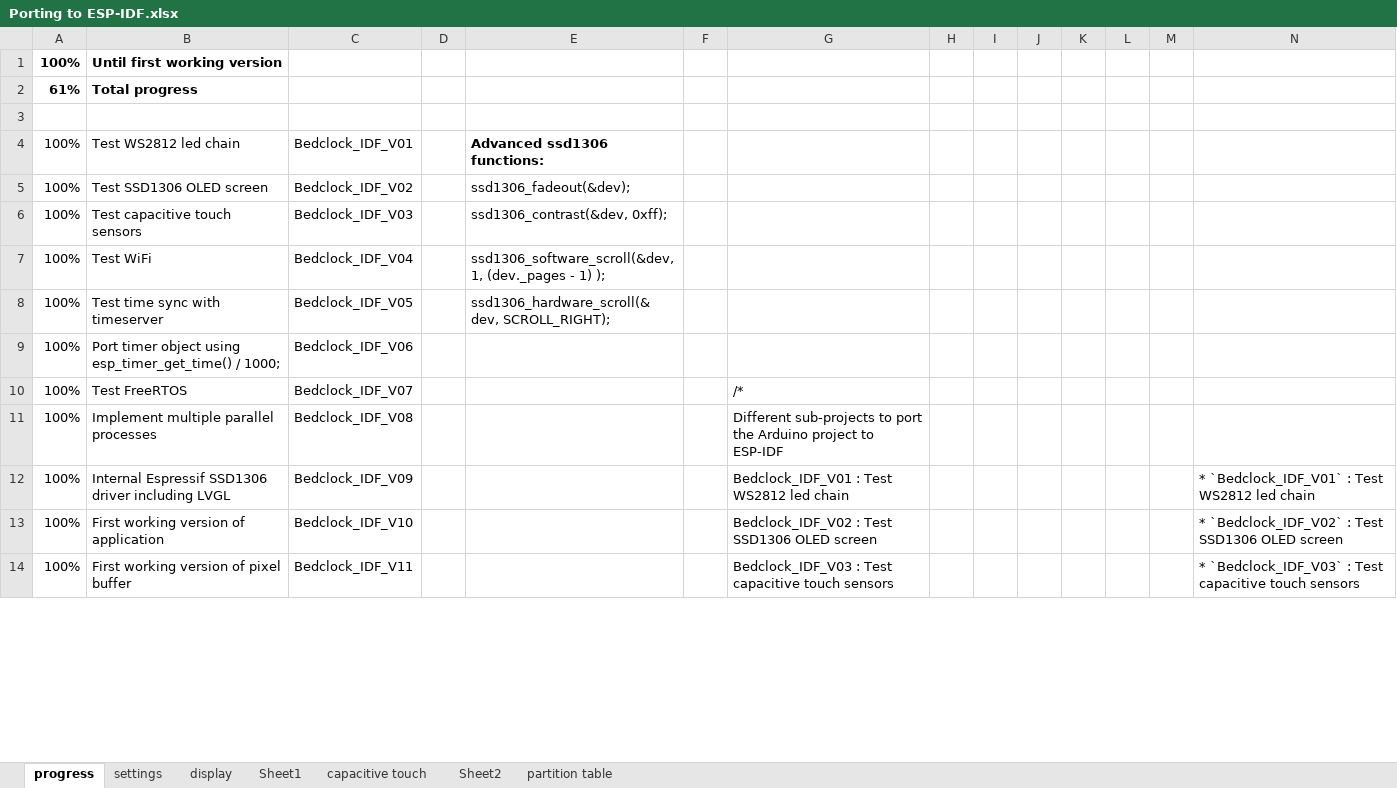
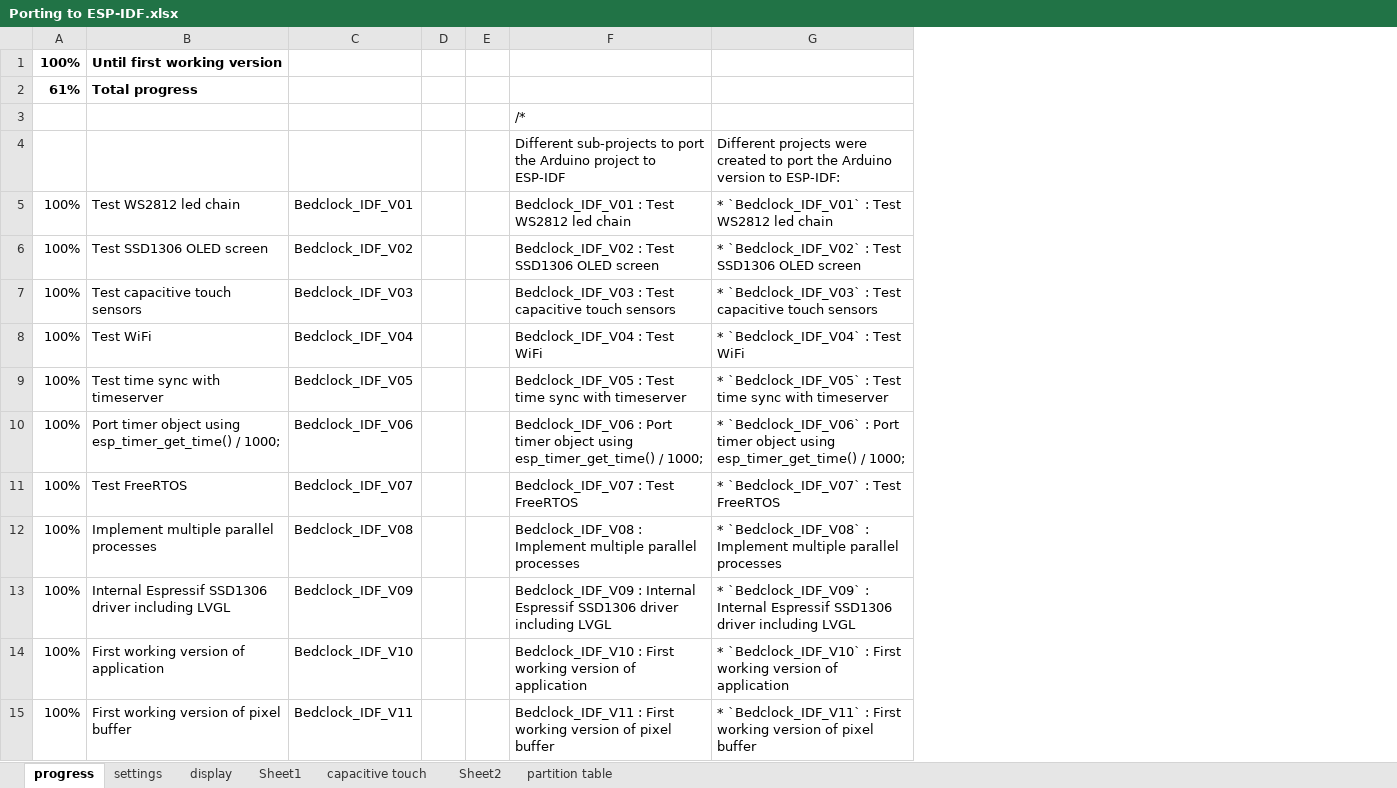
Before and after one commit to henkjannl/BedClock, an Excel workbook: 04_Software/Porting to ESP-IDF.xlsx, sheet progress, drawn as a sheet; only a part is shown; values as stored, in another font and other column widths than the file's, no borders; removed rows and columns are numbered as before the commit, all else as after; the diff covers the shown part only; the diff names each change by its address in the sheet, - before the commit and + after, or states it on an @@ line.

Commit message:
Graphical version Bedclock_IDF_V12 working

```diff
--- a/04_Software/Porting to ESP-IDF.xlsx (sheet progress)
+++ b/04_Software/Porting to ESP-IDF.xlsx (sheet progress)
-column E, rows 4-8: Advanced ssd1306 functions: | ssd1306_fadeout(&dev); | ssd1306_contrast(&dev, 0xff); | ssd1306_software_scroll(&dev, 1, (dev._pages - 1) ); | ssd1306_hardware_scroll(&dev, SCROLL_RIGHT);
-column H, empty
-column I, empty
-column J, empty
-column K, empty
-column L, empty
-column M, empty
-F3: (empty)
+F3: /*
+row 4:  |  |  |  |  | Different sub-projects to port the Arduino project to ESP-IDF | Different projects were created to port the Arduino version to ESP-IDF:
-F5: (empty)
+F5: Bedclock_IDF_V01 : Test WS2812 led chain
-G5: (empty)
+G5: * `Bedclock_IDF_V01` : Test WS2812 led chain
-F6: (empty)
+F6: Bedclock_IDF_V02 : Test SSD1306 OLED screen
-G6: (empty)
+G6: * `Bedclock_IDF_V02` : Test SSD1306 OLED screen
-F7: (empty)
+F7: Bedclock_IDF_V03 : Test capacitive touch sensors
-G7: (empty)
+G7: * `Bedclock_IDF_V03` : Test capacitive touch sensors
-F8: (empty)
+F8: Bedclock_IDF_V04 : Test WiFi
-G8: (empty)
+G8: * `Bedclock_IDF_V04` : Test WiFi
-F9: (empty)
+F9: Bedclock_IDF_V05 : Test time sync with timeserver
-G9: (empty)
+G9: * `Bedclock_IDF_V05` : Test time sync with timeserver
-F10: (empty)
+F10: Bedclock_IDF_V06 : Port timer object using esp_timer_get_time() / 1000;
-G10: (empty)
+G10: * `Bedclock_IDF_V06` : Port timer object using esp_timer_get_time() / 1000;
-F11: /*
+F11: Bedclock_IDF_V07 : Test FreeRTOS
-G11: (empty)
+G11: * `Bedclock_IDF_V07` : Test FreeRTOS
-F12: Different sub-projects to port the Arduino project to ESP-IDF
+F12: Bedclock_IDF_V08 : Implement multiple parallel processes
-G12: (empty)
+G12: * `Bedclock_IDF_V08` : Implement multiple parallel processes
-F13: Bedclock_IDF_V01 : Test WS2812 led chain
+F13: Bedclock_IDF_V09 : Internal Espressif SSD1306 driver including LVGL
-G13: * `Bedclock_IDF_V01` : Test WS2812 led chain
+G13: * `Bedclock_IDF_V09` : Internal Espressif SSD1306 driver including LVGL
-F14: Bedclock_IDF_V02 : Test SSD1306 OLED screen
+F14: Bedclock_IDF_V10 : First working version of application
-G14: * `Bedclock_IDF_V02` : Test SSD1306 OLED screen
+G14: * `Bedclock_IDF_V10` : First working version of application
-F15: Bedclock_IDF_V03 : Test capacitive touch sensors
+F15: Bedclock_IDF_V11 : First working version of pixel buffer
-G15: * `Bedclock_IDF_V03` : Test capacitive touch sensors
+G15: * `Bedclock_IDF_V11` : First working version of pixel buffer
```
Also changed, not shown: 3 removed rows and 15 edited cells elsewhere in this sheet, formulas that keep their value, 48 other files.
